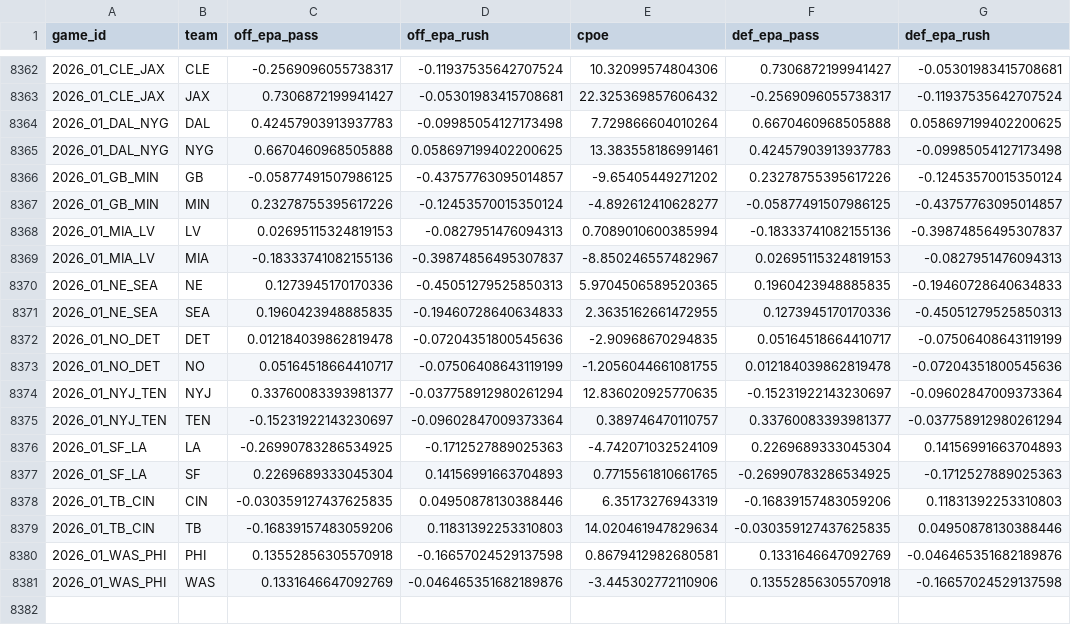
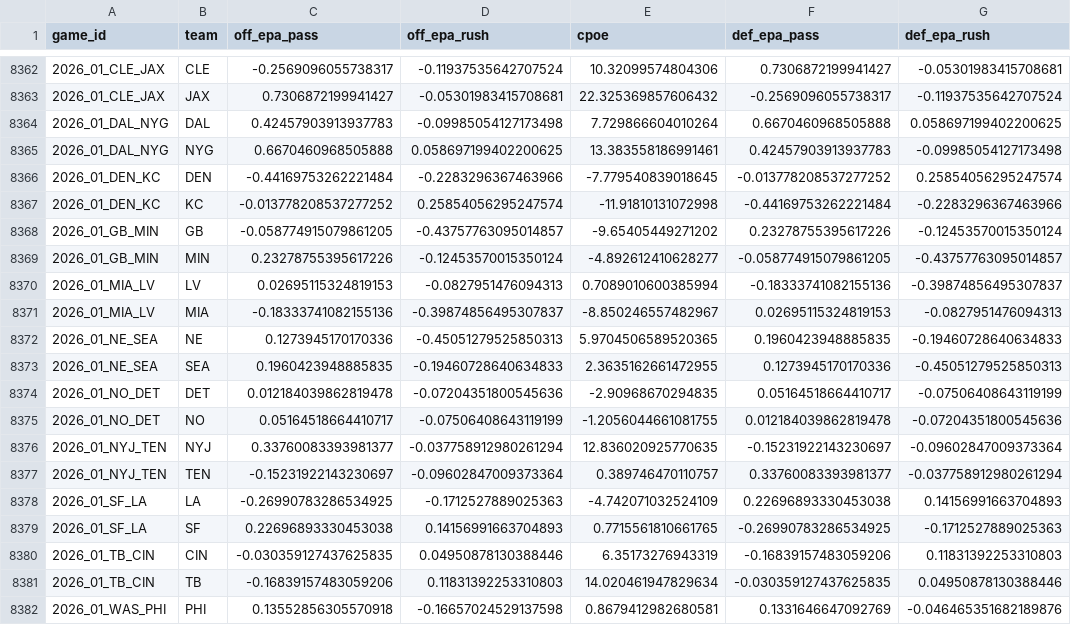
Before and after one commit to HowlsCastle97/nfl-model-hq, a CSV file: team_game_stats.csv, drawn as a sheet; only a part is shown, gaps mark what is left out; the shorter side is filled out with more unchanged rows.

```diff
--- a/team_game_stats.csv
+++ b/team_game_stats.csv
@@ -8365,4 +8365,6 @@ game_id,team,off_epa_pass,off_epa_rush,cpoe,def_epa_pass,def_epa_rush
 2026_01_DAL_NYG,NYG,0.6670460968505888,0.058697199402200625,13.383558186991461,0.42457903913937783,-0.09985054127173498
-2026_01_GB_MIN,GB,-0.05877491507986125,-0.43757763095014857,-9.65405449271202,0.23278755395617226,-0.12453570015350124
-2026_01_GB_MIN,MIN,0.23278755395617226,-0.12453570015350124,-4.892612410628277,-0.05877491507986125,-0.43757763095014857
+2026_01_DEN_KC,DEN,-0.44169753262221484,-0.2283296367463966,-7.779540839018645,-0.013778208537277252,0.25854056295247574
+2026_01_DEN_KC,KC,-0.013778208537277252,0.25854056295247574,-11.91810131072998,-0.44169753262221484,-0.2283296367463966
+2026_01_GB_MIN,GB,-0.058774915079861205,-0.43757763095014857,-9.65405449271202,0.23278755395617226,-0.12453570015350124
+2026_01_GB_MIN,MIN,0.23278755395617226,-0.12453570015350124,-4.892612410628277,-0.058774915079861205,-0.43757763095014857
 2026_01_MIA_LV,LV,0.02695115324819153,-0.0827951476094313,0.7089010600385994,-0.18333741082155136,-0.39874856495307837
@@ -8375,4 +8377,4 @@ game_id,team,off_epa_pass,off_epa_rush,cpoe,def_epa_pass,def_epa_rush
 2026_01_NYJ_TEN,TEN,-0.15231922143230697,-0.09602847009373364,0.389746470110757,0.33760083393981377,-0.037758912980261294
-2026_01_SF_LA,LA,-0.26990783286534925,-0.1712527889025363,-4.742071032524109,0.2269689333045304,0.14156991663704893
-2026_01_SF_LA,SF,0.2269689333045304,0.14156991663704893,0.7715561810661765,-0.26990783286534925,-0.1712527889025363
+2026_01_SF_LA,LA,-0.26990783286534925,-0.1712527889025363,-4.742071032524109,0.22696893330453038,0.14156991663704893
+2026_01_SF_LA,SF,0.22696893330453038,0.14156991663704893,0.7715561810661765,-0.26990783286534925,-0.1712527889025363
 2026_01_TB_CIN,CIN,-0.030359127437625835,0.04950878130388446,6.35173276943319,-0.16839157483059206,0.11831392253310803
```
Also changed, not shown: 2 other files.
